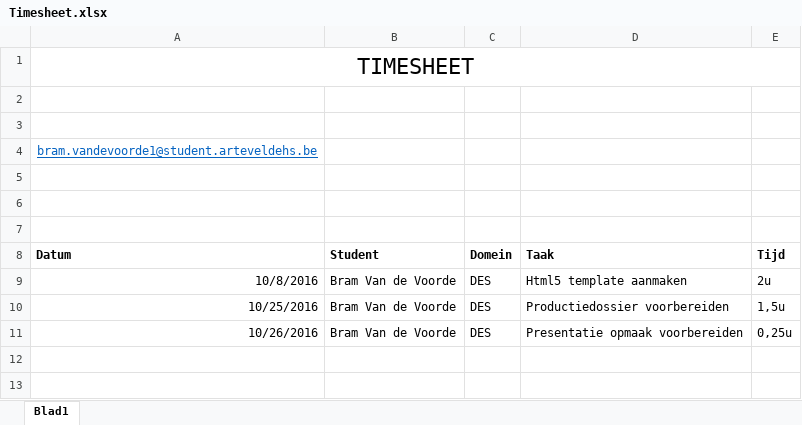
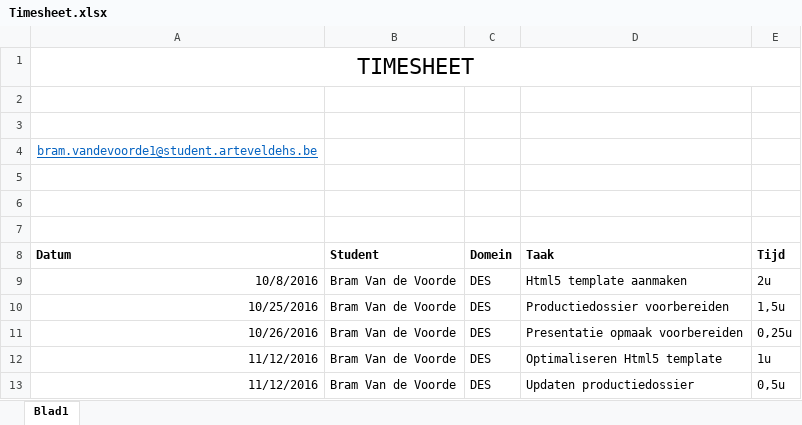
Before and after one commit to bramvand8/cmp3_1617, an Excel workbook: Timesheet/Timesheet.xlsx, sheet Blad1, drawn as a sheet; values as stored, in another font and other column widths than the file's, no borders; the diff names each change by its address in the sheet, - before the commit and + after, or states it on an @@ line.

```diff
--- a/Timesheet/Timesheet.xlsx (sheet Blad1)
+++ b/Timesheet/Timesheet.xlsx (sheet Blad1)
+row 12: 11/12/2016 | Bram Van de Voorde | DES | Optimaliseren Html5 template | 1u
+row 13: 11/12/2016 | Bram Van de Voorde | DES | Updaten productiedossier | 0,5u
```
Also changed, not shown: 8 other files.
